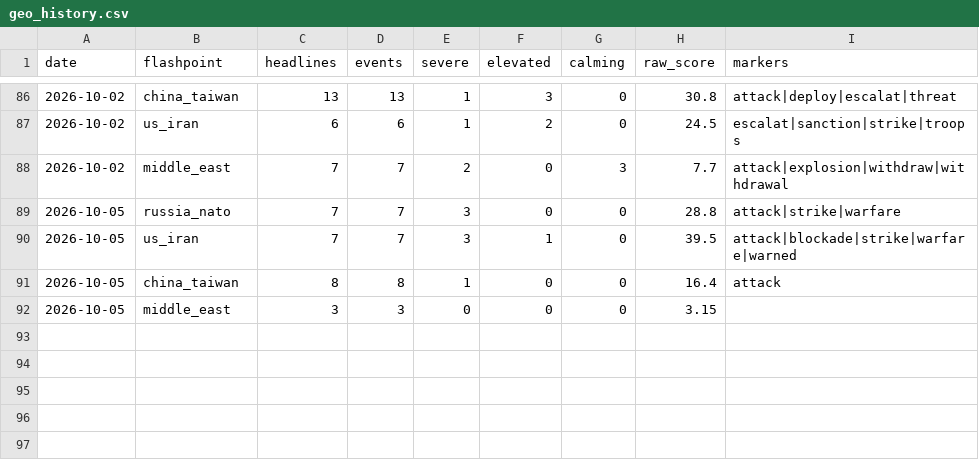
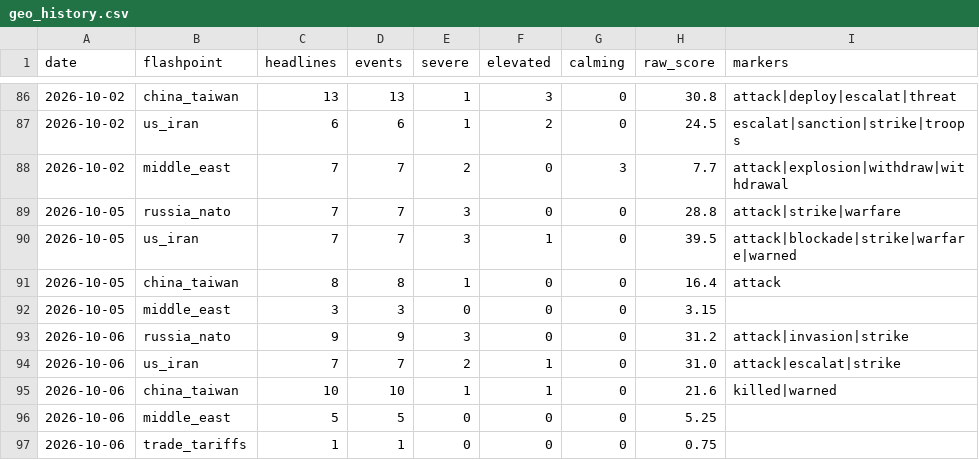
Before and after one commit to Istr4d1ng/GOLD-RISK-DATABASE, a CSV file: data/geo_history.csv, drawn as a sheet; only a part is shown, gaps mark what is left out.

```diff
--- a/data/geo_history.csv
+++ b/data/geo_history.csv
@@ -92 +92,6 @@ date,flashpoint,headlines,events,severe,elevated,calming,raw_score,markers
 2026-10-05,middle_east,3,3,0,0,0,3.15,
+2026-10-06,russia_nato,9,9,3,0,0,31.2,attack|invasion|strike
+2026-10-06,us_iran,7,7,2,1,0,31.0,attack|escalat|strike
+2026-10-06,china_taiwan,10,10,1,1,0,21.6,killed|warned
+2026-10-06,middle_east,5,5,0,0,0,5.25,
+2026-10-06,trade_tariffs,1,1,0,0,0,0.75,
```
Also changed, not shown: 26 other files.
